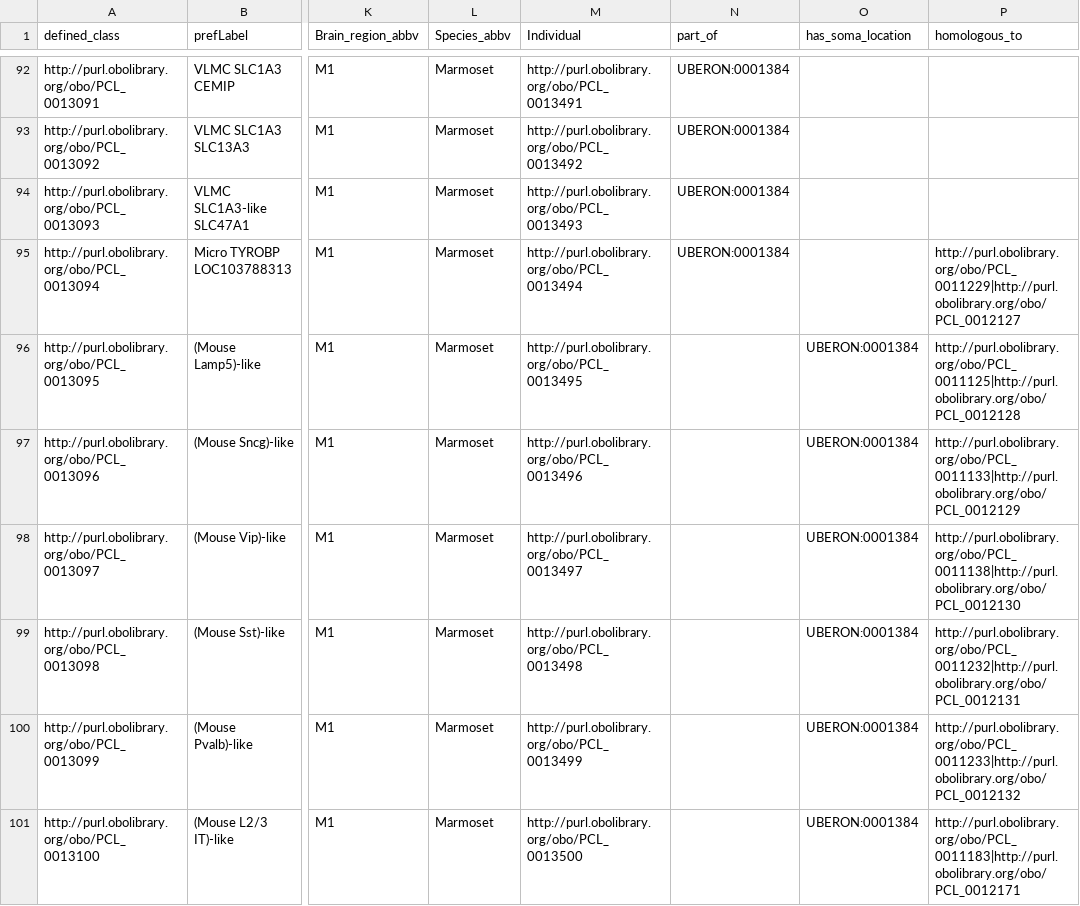
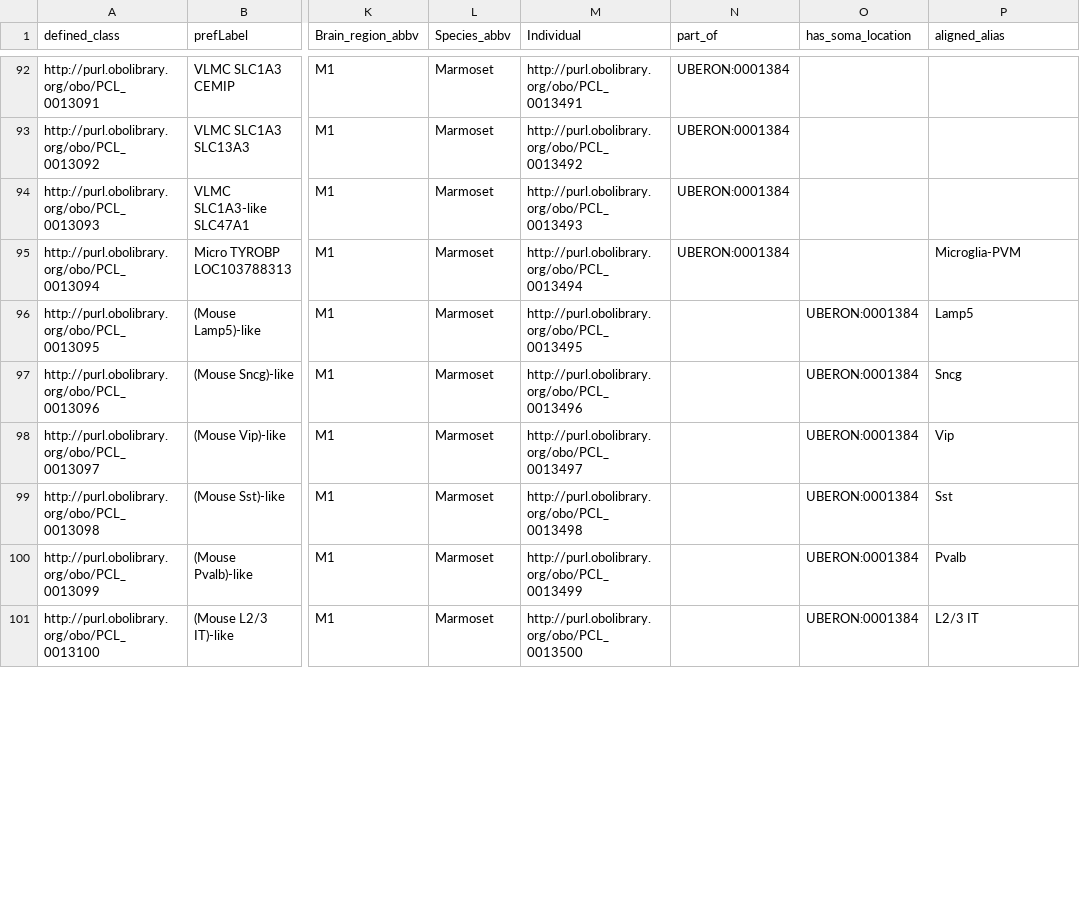
Before and after one commit to obophenotype/brain_data_standards_ontologies, a TSV file: src/patterns/data/default/CCN201912132_class_base.tsv, drawn as a sheet; only a part is shown, gaps mark what is left out; the diff covers the shown part only; the diff names each change by its address in the sheet, - before the commit and + after, or states it on an @@ line.

```diff
--- a/src/patterns/data/default/CCN201912132_class_base.tsv
+++ b/src/patterns/data/default/CCN201912132_class_base.tsv
-P1: homologous_to
+P1: aligned_alias
-P95 (aligned_alias): http://purl.obolibrary.org/obo/PCL_0011229|http://purl.obolibrary.org/obo/PCL_0012127
+P95 (aligned_alias): Microglia-PVM
-P96 (aligned_alias): http://purl.obolibrary.org/obo/PCL_0011125|http://purl.obolibrary.org/obo/PCL_0012128
+P96 (aligned_alias): Lamp5
-P97 (aligned_alias): http://purl.obolibrary.org/obo/PCL_0011133|http://purl.obolibrary.org/obo/PCL_0012129
+P97 (aligned_alias): Sncg
-P98 (aligned_alias): http://purl.obolibrary.org/obo/PCL_0011138|http://purl.obolibrary.org/obo/PCL_0012130
+P98 (aligned_alias): Vip
-P99 (aligned_alias): http://purl.obolibrary.org/obo/PCL_0011232|http://purl.obolibrary.org/obo/PCL_0012131
+P99 (aligned_alias): Sst
-P100 (aligned_alias): http://purl.obolibrary.org/obo/PCL_0011233|http://purl.obolibrary.org/obo/PCL_0012132
+P100 (aligned_alias): Pvalb
-P101 (aligned_alias): http://purl.obolibrary.org/obo/PCL_0011183|http://purl.obolibrary.org/obo/PCL_0012171
+P101 (aligned_alias): L2/3 IT
```
Also changed, not shown: 52 edited cells elsewhere in this file, src/patterns/data/default/CCN201912131_class_base.tsv, src/patterns/data/default/CCN202002013_class_base.tsv, 39 other files.
